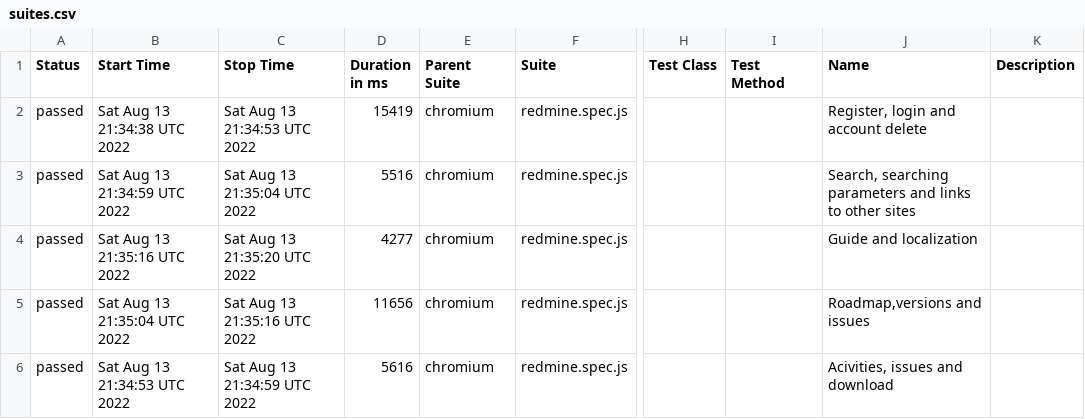
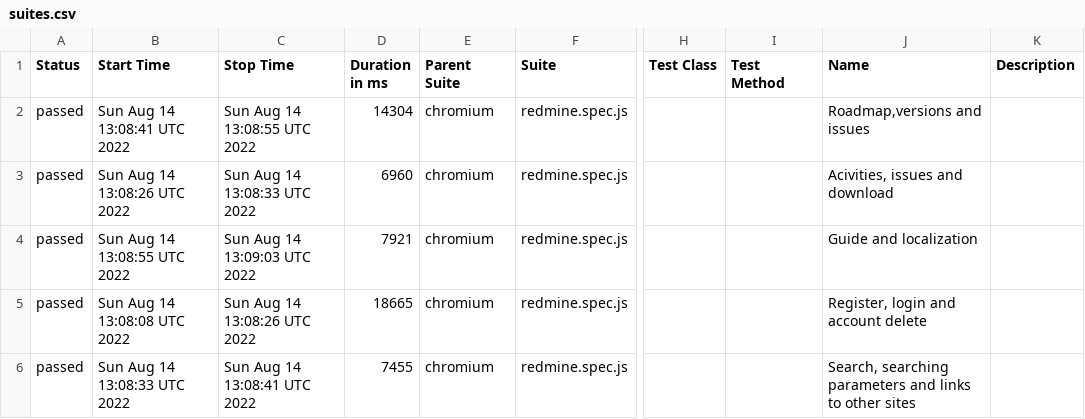
Before and after one commit to SRVFLLN/redmine-tests, a CSV file: docs/data/suites.csv, drawn as a sheet; only a part is shown, gaps mark what is left out; the diff names each change by its address in the sheet, - before the commit and + after, or states it on an @@ line.

Commit message:
Deploying to master from @ SRVFLLN/redmine-tests@18ed27f8674e66ead42988a156e9a3c4c403cb4f 🚀

```diff
--- a/docs/data/suites.csv
+++ b/docs/data/suites.csv
-B2 (Start Time): Sat Aug 13 21:34:38 UTC 2022
+B2 (Start Time): Sun Aug 14 13:08:41 UTC 2022
-C2 (Stop Time): Sat Aug 13 21:34:53 UTC 2022
+C2 (Stop Time): Sun Aug 14 13:08:55 UTC 2022
-D2 (Duration in ms): 15419
+D2 (Duration in ms): 14304
-J2 (Name): Register, login and account delete
+J2 (Name): Roadmap,versions and issues
-B3 (Start Time): Sat Aug 13 21:34:59 UTC 2022
+B3 (Start Time): Sun Aug 14 13:08:26 UTC 2022
-C3 (Stop Time): Sat Aug 13 21:35:04 UTC 2022
+C3 (Stop Time): Sun Aug 14 13:08:33 UTC 2022
-D3 (Duration in ms): 5516
+D3 (Duration in ms): 6960
-J3 (Name): Search, searching parameters and links to other sites
+J3 (Name): Acivities, issues and download
-B4 (Start Time): Sat Aug 13 21:35:16 UTC 2022
+B4 (Start Time): Sun Aug 14 13:08:55 UTC 2022
-C4 (Stop Time): Sat Aug 13 21:35:20 UTC 2022
+C4 (Stop Time): Sun Aug 14 13:09:03 UTC 2022
-D4 (Duration in ms): 4277
+D4 (Duration in ms): 7921
-B5 (Start Time): Sat Aug 13 21:35:04 UTC 2022
+B5 (Start Time): Sun Aug 14 13:08:08 UTC 2022
-C5 (Stop Time): Sat Aug 13 21:35:16 UTC 2022
+C5 (Stop Time): Sun Aug 14 13:08:26 UTC 2022
-D5 (Duration in ms): 11656
+D5 (Duration in ms): 18665
-J5 (Name): Roadmap,versions and issues
+J5 (Name): Register, login and account delete
-B6 (Start Time): Sat Aug 13 21:34:53 UTC 2022
+B6 (Start Time): Sun Aug 14 13:08:33 UTC 2022
-C6 (Stop Time): Sat Aug 13 21:34:59 UTC 2022
+C6 (Stop Time): Sun Aug 14 13:08:41 UTC 2022
-D6 (Duration in ms): 5616
+D6 (Duration in ms): 7455
-J6 (Name): Acivities, issues and download
+J6 (Name): Search, searching parameters and links to other sites
```
Also changed, not shown: 49 other files.
